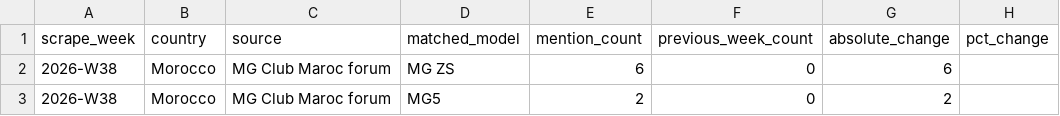
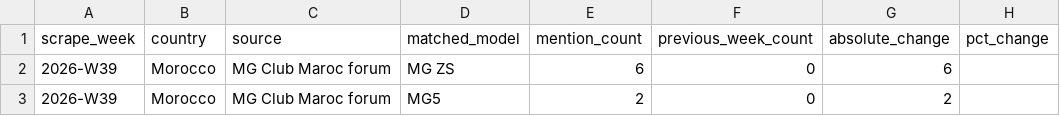
Before and after one commit to DTBknight/car-export-radar, a CSV file: data/latest/discussion_heat_change_weekly.csv, drawn as a sheet.

```diff
--- a/data/latest/discussion_heat_change_weekly.csv
+++ b/data/latest/discussion_heat_change_weekly.csv
@@ -1,3 +1,3 @@
 scrape_week,country,source,matched_model,mention_count,previous_week_count,absolute_change,pct_change
-2026-W38,Morocco,MG Club Maroc forum,MG ZS,6,0,6,
-2026-W38,Morocco,MG Club Maroc forum,MG5,2,0,2,
+2026-W39,Morocco,MG Club Maroc forum,MG ZS,6,0,6,
+2026-W39,Morocco,MG Club Maroc forum,MG5,2,0,2,
```
Also changed, not shown: data/latest/cleaned_mentions.csv, data/latest/evidence_samples.csv, 3 other files.
